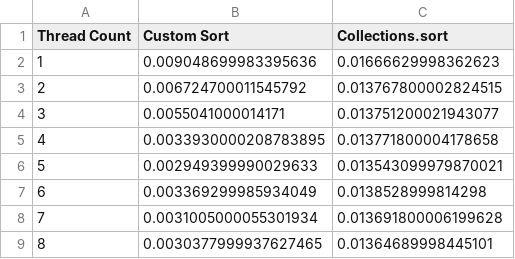
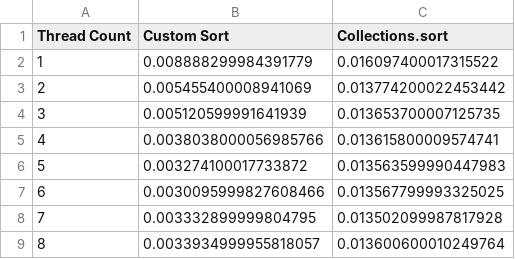
Before and after one commit to NilanL/COP4520_Project, a CSV file: Data/Character/100000_elements.csv, drawn as a sheet.

```diff
--- a/Data/Character/100000_elements.csv
+++ b/Data/Character/100000_elements.csv
@@ -1,9 +1,9 @@
 Thread Count,Custom Sort,Collections.sort
-1,0.009048699983395636,0.01666629998362623
-2,0.006724700011545792,0.013767800002824515
-3,0.0055041000014171,0.013751200021943077
-4,0.0033930000208783895,0.013771800004178658
-5,0.002949399990029633,0.013543099979870021
-6,0.003369299985934049,0.0138528999814298
-7,0.0031005000055301934,0.013691800006199628
-8,0.0030377999937627465,0.01364689998445101
+1,0.008888299984391779,0.016097400017315522
+2,0.005455400008941069,0.013774200022453442
+3,0.005120599991641939,0.013653700007125735
+4,0.0038038000056985766,0.013615800009574741
+5,0.003274100017733872,0.013563599990447983
+6,0.0030095999827608466,0.013567799993325025
+7,0.003332899999804795,0.013502099987817928
+8,0.0033934999955818057,0.013600600010249764
```
Also changed, not shown: Data/Character/10000_elements.csv, Data/Long/1000000_elements.csv, 39 other files.
